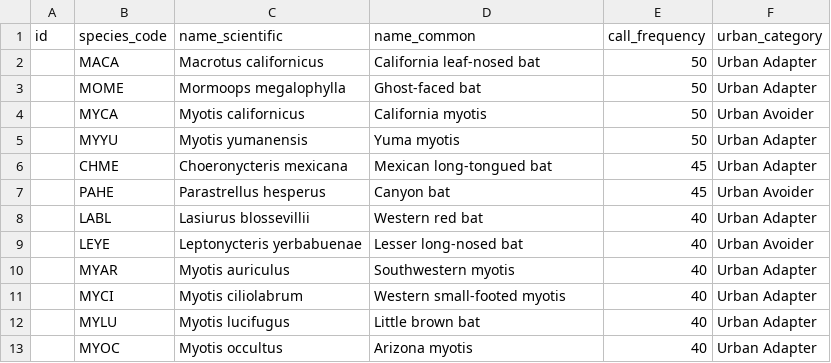
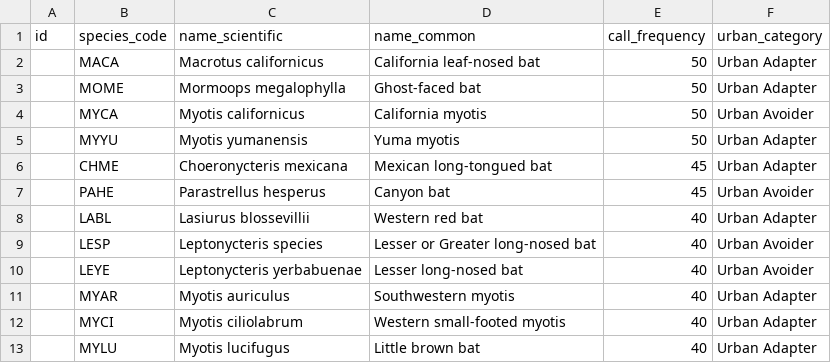
Before and after one commit to CAPLTER/urbanChiroptera, a CSV file: create-database/SpeciesCodes.csv, drawn as a sheet; only a part is shown; the shorter side is filled out with more unchanged rows; the diff names each change by its address in the sheet, - before the commit and + after, or states it on an @@ line.

```diff
--- a/create-database/SpeciesCodes.csv
+++ b/create-database/SpeciesCodes.csv
+row 9:  | LESP | Leptonycteris species | Lesser or Greater long-nosed bat | 40 | Urban Avoider
```
Also changed, not shown: 4 other files.
